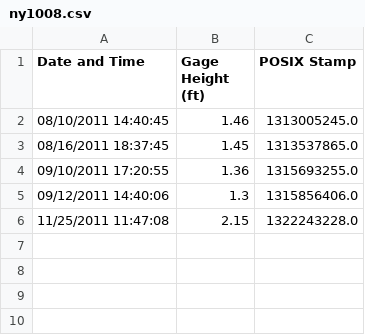
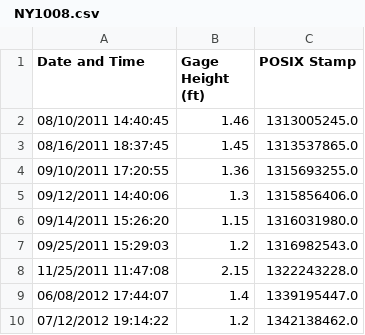
Before and after one commit to mnfienen/Social.Water, a CSV file: data/ NY1008.csv (was data/ny1008.csv), drawn as a sheet.

```diff
--- a/data/ny1008.csv
+++ b/data/ NY1008.csv
@@ -5,2 +5,6 @@ Date and Time,Gage Height (ft),POSIX Stamp
 09/12/2011 14:40:06,1.3,1315856406.0
+09/14/2011 15:26:20,1.15,1316031980.0
+09/25/2011 15:29:03,1.2,1316982543.0
 11/25/2011 11:47:08,2.15,1322243228.0
+06/08/2012 17:44:07,1.4,1339195447.0
+07/12/2012 19:14:22,1.2,1342138462.0
```
Also changed, not shown: data/ NY1001.csv, data/ NY1007.csv, 27 other files.
